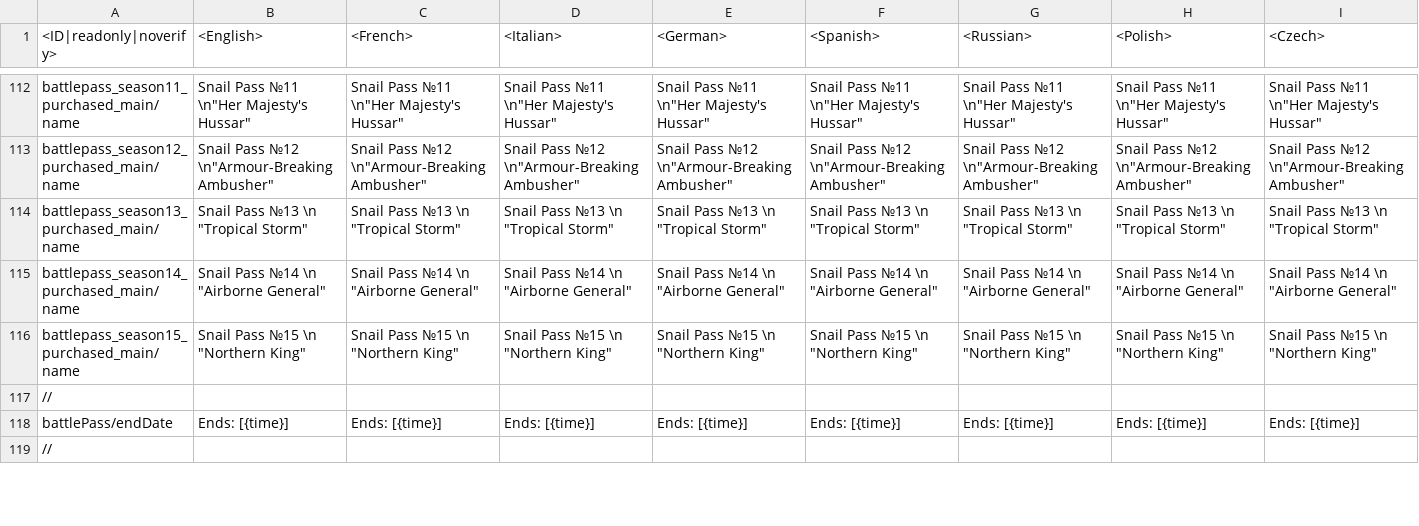
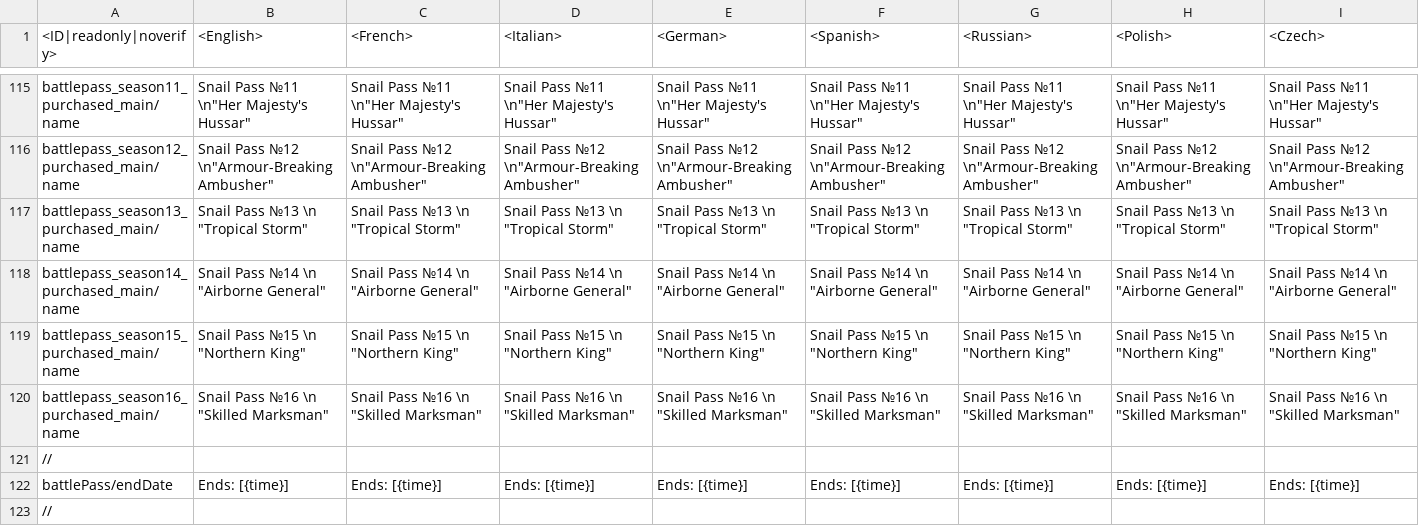
Before and after one commit to leroyonly/warthunder-lang, a CSV file: custom_bp_text.csv, drawn as a sheet; only a part is shown, gaps mark what is left out; rows hold the shown columns only; the diff covers the shown part only; the diff names each change by its address in the sheet, - before the commit and + after, or states it on an @@ line.

Commit message:
New BP & XM29

```diff
--- a/custom_bp_text.csv
+++ b/custom_bp_text.csv
+row 120: battlepass_season16_purchased_main/name | Snail Pass №16 \n "Skilled Marksman" | Snail Pass №16 \n "Skilled Marksman" | Snail Pass №16 \n "Skilled Marksman" | Snail Pass №16 \n "Skilled Marksman" | Snail Pass №16 \n "Skilled Marksman" | Snail Pass №16 \n "Skilled Marksman" | Snail Pass №16 \n "Skilled Marksman" | Snail Pass №16 \n "Skilled Marksman"
```
Also changed, not shown: 3 added rows and 102 edited cells elsewhere in this file.
